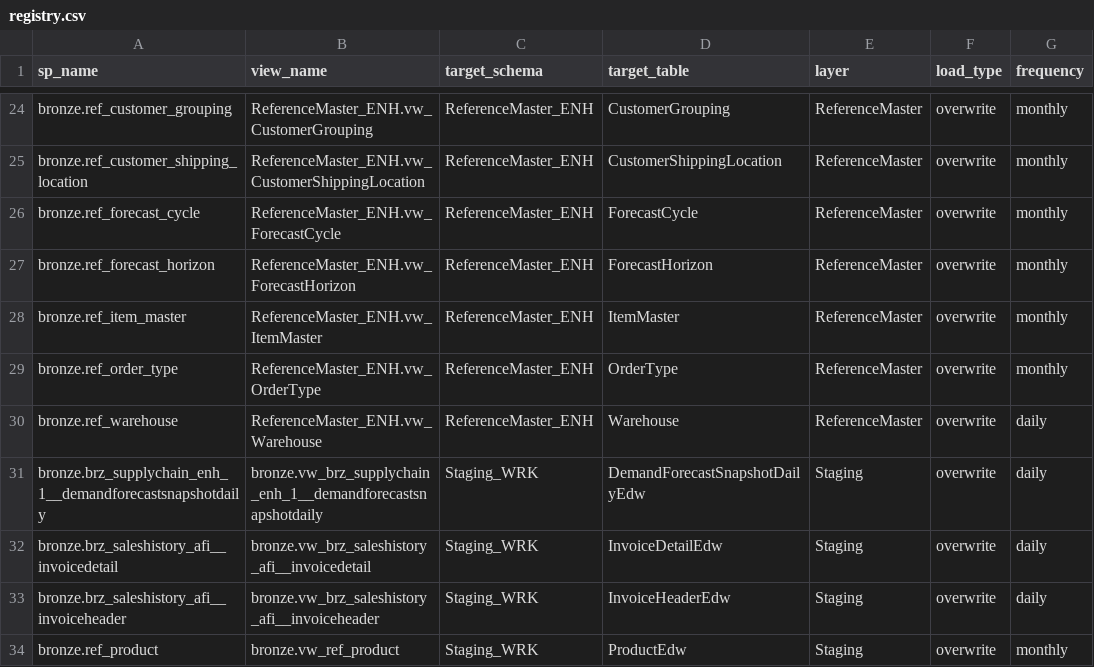
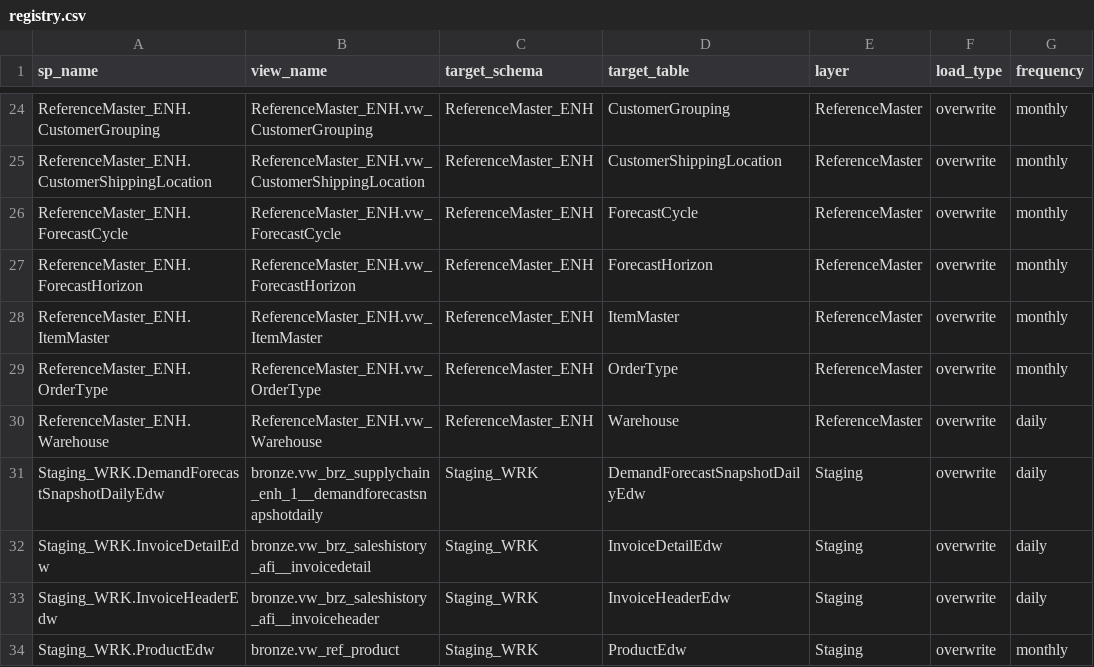
Before and after one commit to ankinguyen-engineer-2002/Fabric-v9-Warehouse-Medallion, a CSV file: 01_Architect_v9_April/lineage_explorer/data/registry.csv, drawn as a sheet; only a part is shown, gaps mark what is left out; the diff covers the shown part only; the diff names each change by its address in the sheet, - before the commit and + after, or states it on an @@ line.

```diff
--- a/01_Architect_v9_April/lineage_explorer/data/registry.csv
+++ b/01_Architect_v9_April/lineage_explorer/data/registry.csv
-A24 (sp_name): bronze.ref_customer_grouping
+A24 (sp_name): ReferenceMaster_ENH.CustomerGrouping
-A25 (sp_name): bronze.ref_customer_shipping_location
+A25 (sp_name): ReferenceMaster_ENH.CustomerShippingLocation
-A26 (sp_name): bronze.ref_forecast_cycle
+A26 (sp_name): ReferenceMaster_ENH.ForecastCycle
-A27 (sp_name): bronze.ref_forecast_horizon
+A27 (sp_name): ReferenceMaster_ENH.ForecastHorizon
-A28 (sp_name): bronze.ref_item_master
+A28 (sp_name): ReferenceMaster_ENH.ItemMaster
-A29 (sp_name): bronze.ref_order_type
+A29 (sp_name): ReferenceMaster_ENH.OrderType
-A30 (sp_name): bronze.ref_warehouse
+A30 (sp_name): ReferenceMaster_ENH.Warehouse
-A31 (sp_name): bronze.brz_supplychain_enh_1__demandforecastsnapshotdaily
+A31 (sp_name): Staging_WRK.DemandForecastSnapshotDailyEdw
-A32 (sp_name): bronze.brz_saleshistory_afi__invoicedetail
+A32 (sp_name): Staging_WRK.InvoiceDetailEdw
-A33 (sp_name): bronze.brz_saleshistory_afi__invoiceheader
+A33 (sp_name): Staging_WRK.InvoiceHeaderEdw
-A34 (sp_name): bronze.ref_product
+A34 (sp_name): Staging_WRK.ProductEdw
```
Also changed, not shown: 33 edited cells elsewhere in this file, 01_Architect_v9_April/lineage_explorer/data/lineage.csv, 2 other files.
